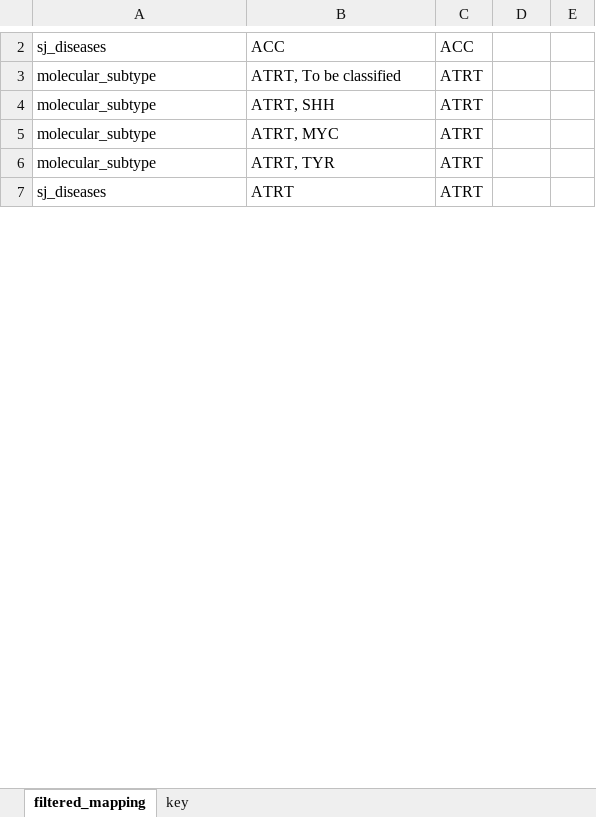
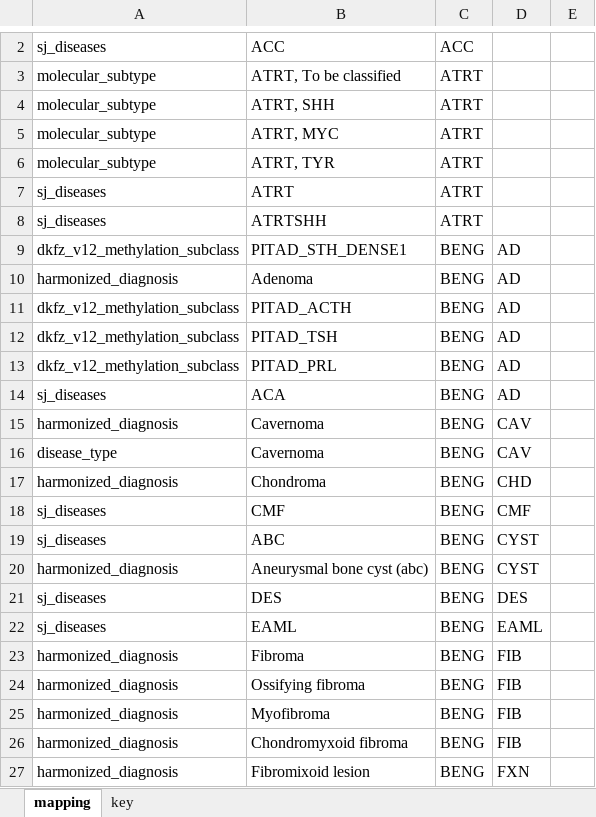
Before and after one commit to auberginekenobi/pedpancan_ecdna, an Excel workbook: data/source/pedpancan_mapping.xlsx, sheet mapping, drawn as a sheet; only a part is shown, gaps mark what is left out; values as stored, in another font and other column widths than the file's, no borders; conditional formats not drawn; the diff covers the shown part only; the diff names each change by its address in the sheet, - before the commit and + after, or states it on an @@ line.

```diff
--- a/data/source/pedpancan_mapping.xlsx (sheet mapping)
+++ b/data/source/pedpancan_mapping.xlsx (sheet mapping)
-sheet tab: filtered_mapping
+sheet tab: mapping
+row 8: sj_diseases | ATRTSHH | ATRT
+row 9: dkfz_v12_methylation_subclass | PITAD_STH_DENSE1 | BENG | AD
+row 10: harmonized_diagnosis | Adenoma | BENG | AD
+row 11: dkfz_v12_methylation_subclass | PITAD_ACTH | BENG | AD
+row 12: dkfz_v12_methylation_subclass | PITAD_TSH | BENG | AD
+row 13: dkfz_v12_methylation_subclass | PITAD_PRL | BENG | AD
+row 14: sj_diseases | ACA | BENG | AD
+row 15: harmonized_diagnosis | Cavernoma | BENG | CAV
+row 16: disease_type | Cavernoma | BENG | CAV
+row 17: harmonized_diagnosis | Chondroma | BENG | CHD
+row 18: sj_diseases | CMF | BENG | CMF
+row 19: sj_diseases | ABC | BENG | CYST
+row 20: harmonized_diagnosis | Aneurysmal bone cyst (abc) | BENG | CYST
+row 21: sj_diseases | DES | BENG | DES
+row 22: sj_diseases | EAML | BENG | EAML
+row 23: harmonized_diagnosis | Fibroma | BENG | FIB
+row 24: harmonized_diagnosis | Ossifying fibroma | BENG | FIB
+row 25: harmonized_diagnosis | Myofibroma | BENG | FIB
+row 26: harmonized_diagnosis | Chondromyxoid fibroma | BENG | FIB
+row 27: harmonized_diagnosis | Fibromixoid lesion | BENG | FXN
```
Also changed, not shown: 99 added rows, 53 removed rows and 35 edited cells elsewhere in this sheet, sheet key, 4 other files.
